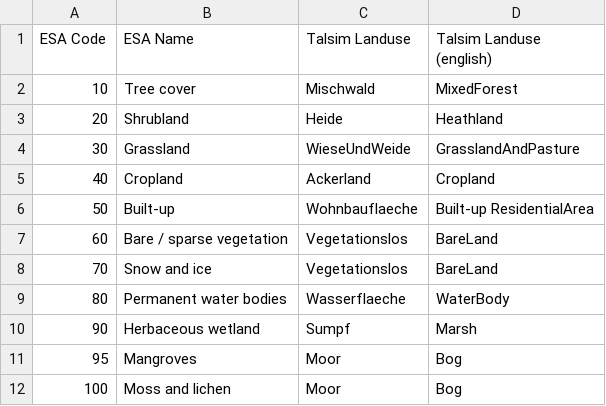
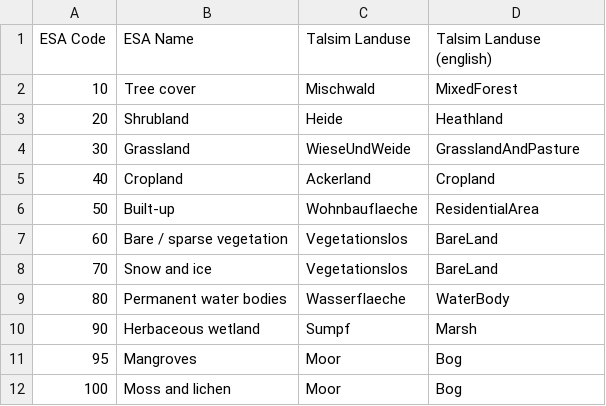
Before and after one commit to sydroconsult/QTalsim, a CSV file: QTalsim/talsim_parameter/esa_talsim_zuordnung.csv, drawn as a sheet; the diff names each change by its address in the sheet, - before the commit and + after, or states it on an @@ line.

Commit message:
implement land use mapping for english land use names

```diff
--- a/QTalsim/talsim_parameter/esa_talsim_zuordnung.csv
+++ b/QTalsim/talsim_parameter/esa_talsim_zuordnung.csv
-D6 (Talsim Landuse (english)): Built-up ResidentialArea
+D6 (Talsim Landuse (english)): ResidentialArea
```
Also changed, not shown: 2 other files.
